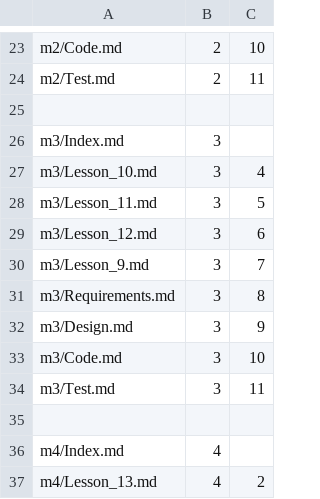
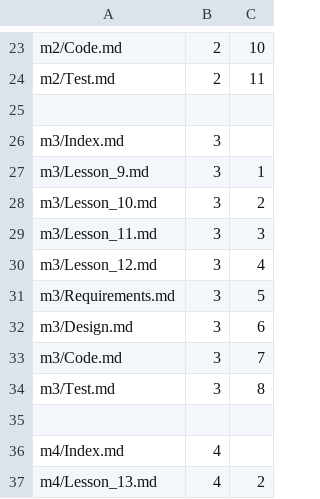
Before and after one commit to Mark-Seaman/Shrinking-World-Pubs, a CSV file: sweng/Pub/_content.csv, drawn as a sheet; only a part is shown, gaps mark what is left out.

Commit message:
Fix SWENG index

```diff
--- a/sweng/Pub/_content.csv
+++ b/sweng/Pub/_content.csv
@@ -26,10 +26,10 @@ m2/Test.md,2,11
 m3/Index.md,3
-m3/Lesson_10.md,3,4
-m3/Lesson_11.md,3,5
-m3/Lesson_12.md,3,6
-m3/Lesson_9.md,3,7
-m3/Requirements.md,3,8
-m3/Design.md,3,9
-m3/Code.md,3,10
-m3/Test.md,3,11
+m3/Lesson_9.md,3,1
+m3/Lesson_10.md,3,2
+m3/Lesson_11.md,3,3
+m3/Lesson_12.md,3,4
+m3/Requirements.md,3,5
+m3/Design.md,3,6
+m3/Code.md,3,7
+m3/Test.md,3,8
 
```
Also changed, not shown: 1 other file.
